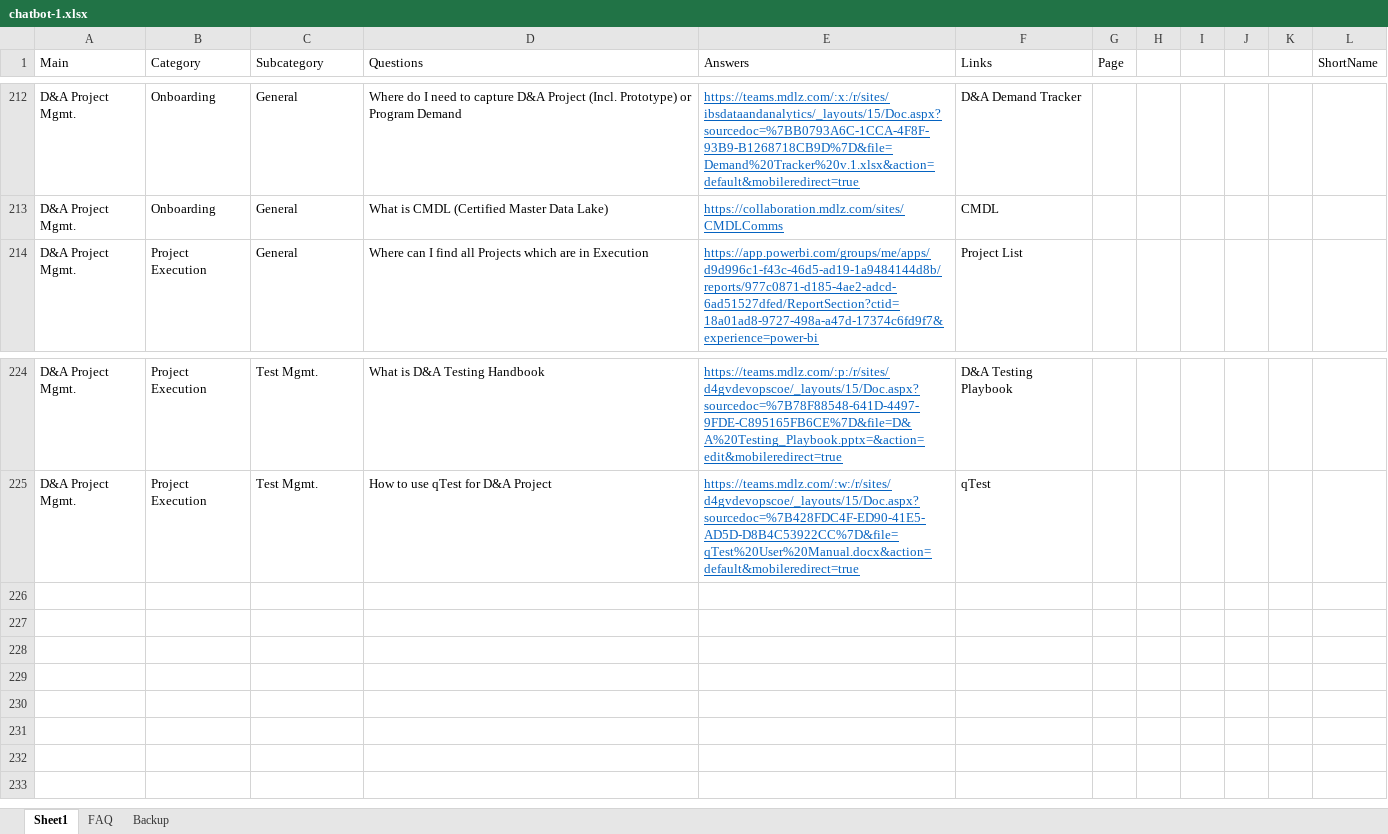
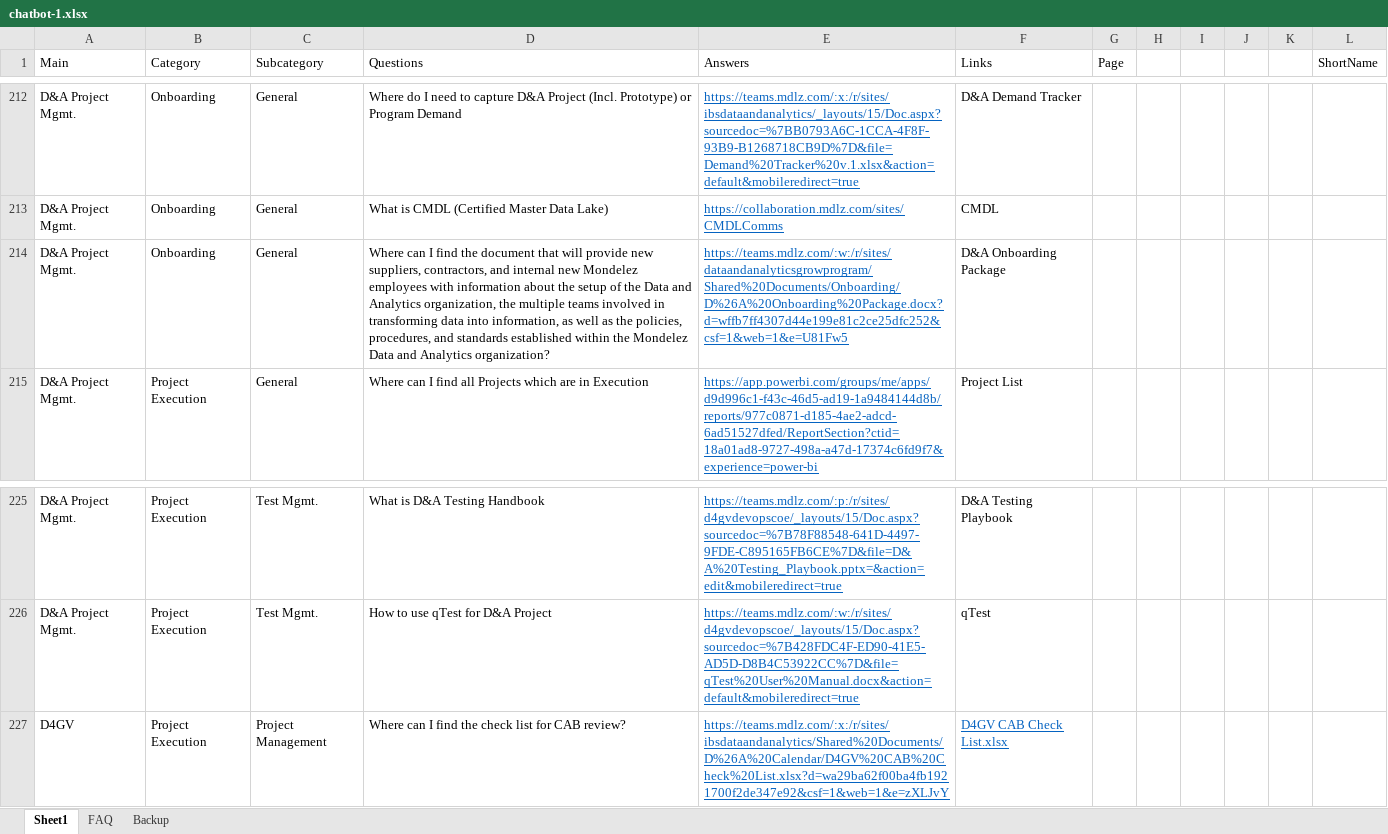
Before and after one commit to AthulB/datahub_chatbot, an Excel workbook: data/chatbot-1.xlsx, sheet Sheet1, drawn as a sheet; only a part is shown, gaps mark what is left out; values as stored, in another font and other column widths than the file's, no borders; the diff names each change by its address in the sheet, - before the commit and + after, or states it on an @@ line.

Commit message:
Added CAB checklist & D&A onboarding package

```diff
--- a/data/chatbot-1.xlsx (sheet Sheet1)
+++ b/data/chatbot-1.xlsx (sheet Sheet1)
+row 214: D&A Project Mgmt. | Onboarding | General | Where can I find the document that will provide new suppliers, contractors, and internal new Mondelez employees with information about the setup of the Data and Analytics organization, the multiple teams involved in transforming data into information, as well as the policies, procedures, and standards established within the Mondelez Data and Analytics organization? | https://teams.mdlz.com/:w:/r/sites/dataandanalyticsgrowprogram/Shared%20Documents/Onboarding/D%26A%20Onboarding%20Package.docx?d=wffb7ff4307d44e199e81c2ce25dfc252&csf=1&web=1&e=U81Fw5 | D&A Onboarding Package
+row 227: D4GV | Project Execution | Project Management | Where can I find the check list for CAB review? | https://teams.mdlz.com/:x:/r/sites/ibsdataandanalytics/Shared%20Documents/D%26A%20Calendar/D4GV%20CAB%20Check%20List.xlsx?d=wa29ba62f00ba4fb1921700f2de347e92&csf=1&web=1&e=zXLJvY | D4GV CAB Check List.xlsx
```
